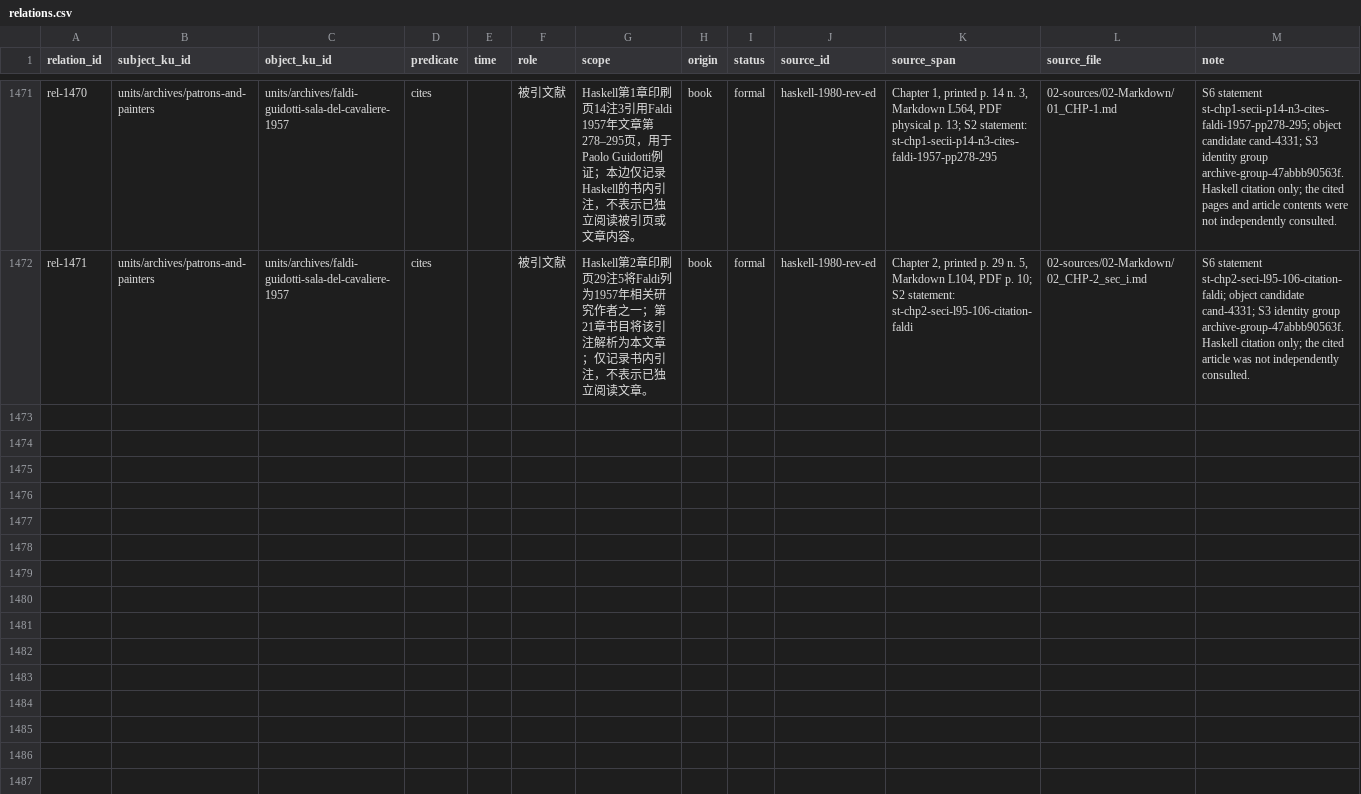
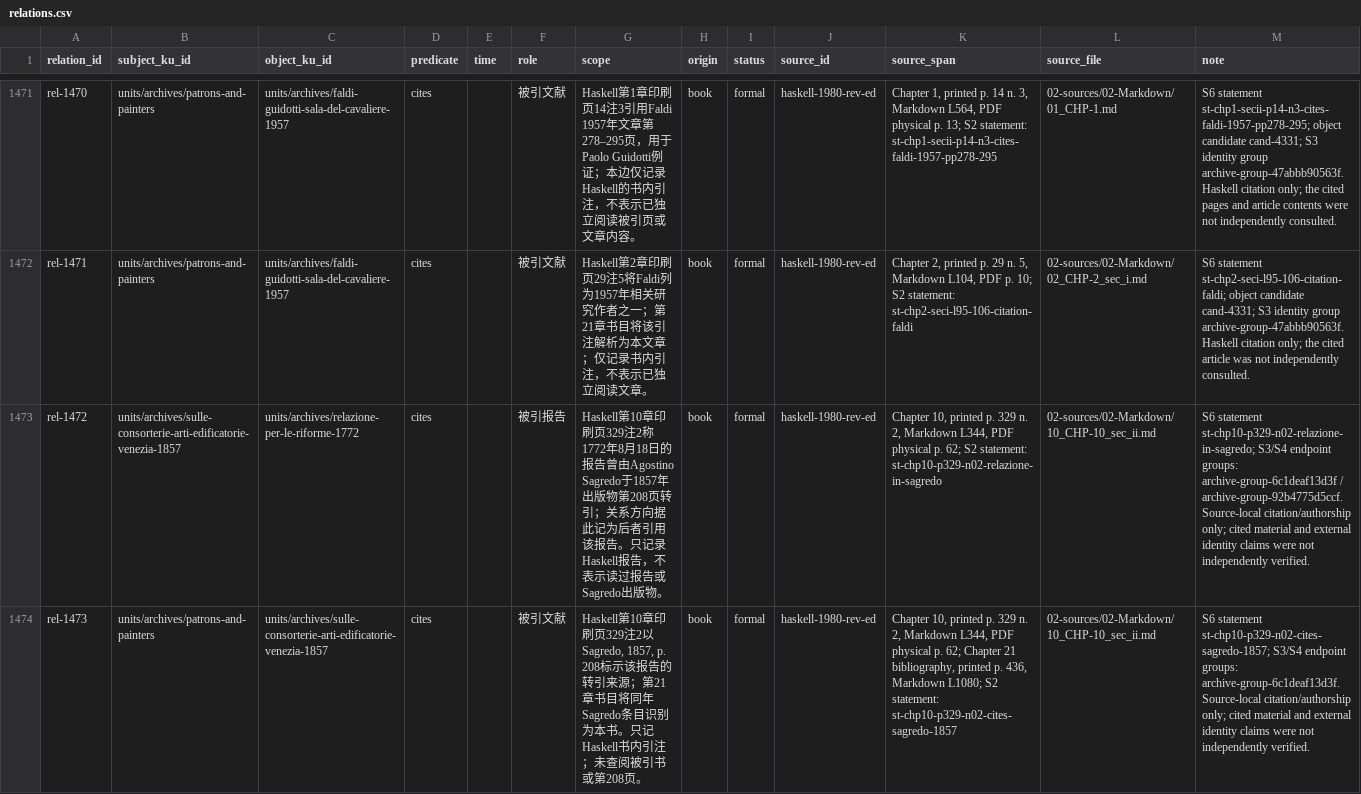
Before and after one commit to fengbaifan/PNP-Final-DATA, a CSV file: 04-knowledge/tables/relations.csv, drawn as a sheet; only a part is shown, gaps mark what is left out; the diff covers the shown part only; the diff names each change by its address in the sheet, - before the commit and + after, or states it on an @@ line.

Commit message:
Register ch.10 citation endpoints and update S3 plan

```diff
--- a/04-knowledge/tables/relations.csv
+++ b/04-knowledge/tables/relations.csv
+row 1473: rel-1472 | units/archives/sulle-consorterie-arti-edificatorie-venezia-1857 | units/archives/relazione-per-le-riforme-1772 | cites |  | 被引报告 | Haskell第10章印刷页329注2称1772年8月18日的报告曾由Agostino Sagredo于1857年出版物第208页转引；关系方向据此记为后者引用该报告。只记录Haskell报告，不表示读过报告或Sagredo出版物。 | book | formal | haskell-1980-rev-ed | Chapter 10, printed p. 329 n. 2, Markdown L344, PDF physical p. 62; S2 statement: st-chp10-p329-n02-relazione-in-sagredo | 02-sources/02-Markdown/10_CHP-10_sec_ii.md | S6 statement st-chp10-p329-n02-relazione-in-sagredo; S3/S4 endpoint groups: archive-group-6c1deaf13d3f / archive-group-92b4775d5ccf. Source-local citation/authorship only; cited material and external identity claims were not independently verified.
+row 1474: rel-1473 | units/archives/patrons-and-painters | units/archives/sulle-consorterie-arti-edificatorie-venezia-1857 | cites |  | 被引文献 | Haskell第10章印刷页329注2以Sagredo, 1857, p. 208标示该报告的转引来源；第21章书目将同年Sagredo条目识别为本书。只记Haskell书内引注；未查阅被引书或第208页。 | book | formal | haskell-1980-rev-ed | Chapter 10, printed p. 329 n. 2, Markdown L344, PDF physical p. 62; Chapter 21 bibliography, printed p. 436, Markdown L1080; S2 statement: st-chp10-p329-n02-cites-sagredo-1857 | 02-sources/02-Markdown/10_CHP-10_sec_ii.md | S6 statement st-chp10-p329-n02-cites-sagredo-1857; S3/S4 endpoint groups: archive-group-6c1deaf13d3f. Source-local citation/authorship only; cited material and external identity claims were not independently verified.
```
Also changed, not shown: 5 added rows elsewhere in this file, 04-knowledge/tables/ku-manifest.csv, 16 other files.
